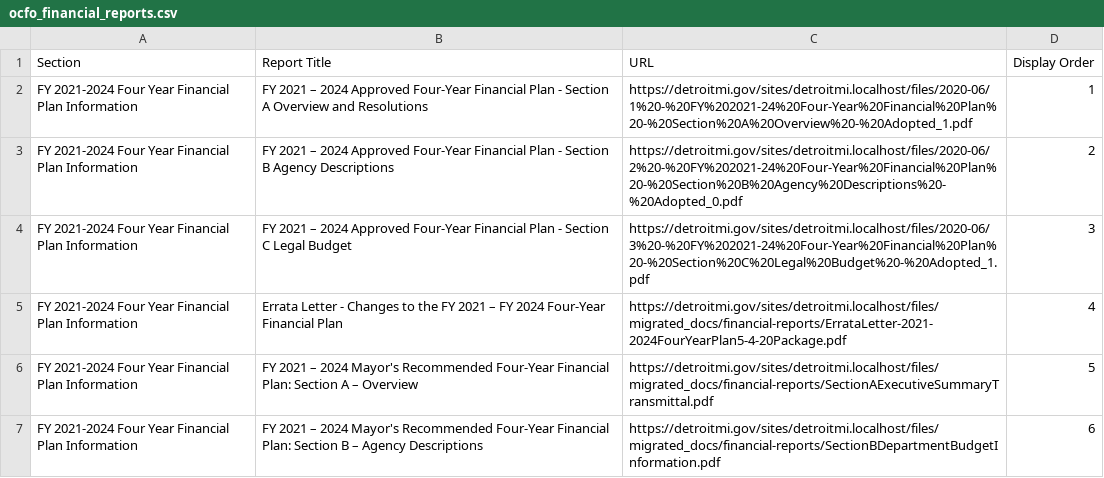
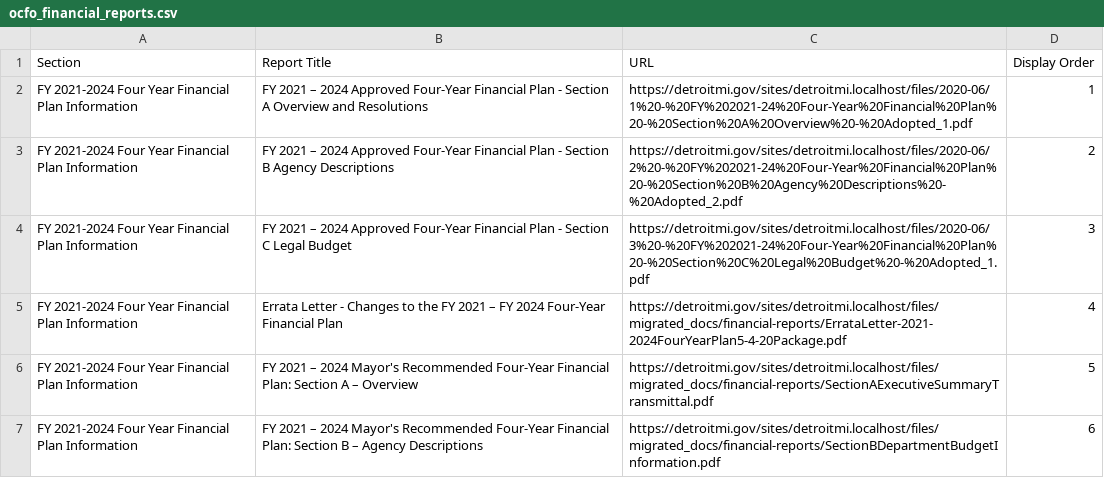
Before and after one commit to CityOfDetroit/website_scripts, a CSV file: automated_web_pages/ocfo_financial_reports.csv, drawn as a sheet; only a part is shown.

Commit message:
Replace an OCFO report

```diff
--- a/automated_web_pages/ocfo_financial_reports.csv
+++ b/automated_web_pages/ocfo_financial_reports.csv
@@ -2,3 +2,3 @@ Section,Report Title,URL,Display Order
 "FY 2021-2024 Four Year Financial Plan Information","FY 2021 – 2024 Approved Four-Year Financial Plan - Section A Overview and Resolutions",https://detroitmi.gov/sites/detroitmi.localhost/files/2020-06/1%20-%20FY%202021-24%20Four-Year%20Financial%20Plan%20-%20Section%20A%20Overview%20-%20Adopted_1.pdf,1
-"FY 2021-2024 Four Year Financial Plan Information","FY 2021 – 2024 Approved Four-Year Financial Plan - Section B Agency Descriptions",https://detroitmi.gov/sites/detroitmi.localhost/files/2020-06/2%20-%20FY%202021-24%20Four-Year%20Financial%20Plan%20-%20Section%20B%20Agency%20Descriptions%20-%20Adopted_0.pdf,2
+"FY 2021-2024 Four Year Financial Plan Information","FY 2021 – 2024 Approved Four-Year Financial Plan - Section B Agency Descriptions",https://detroitmi.gov/sites/detroitmi.localhost/files/2020-06/2%20-%20FY%202021-24%20Four-Year%20Financial%20Plan%20-%20Section%20B%20Agency%20Descriptions%20-%20Adopted_2.pdf,2
 "FY 2021-2024 Four Year Financial Plan Information","FY 2021 – 2024 Approved Four-Year Financial Plan - Section C Legal Budget",https://detroitmi.gov/sites/detroitmi.localhost/files/2020-06/3%20-%20FY%202021-24%20Four-Year%20Financial%20Plan%20-%20Section%20C%20Legal%20Budget%20-%20Adopted_1.pdf,3
```
